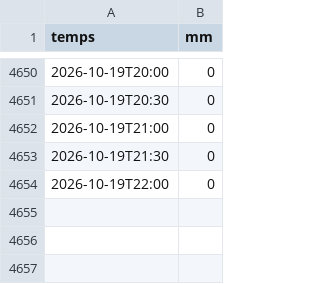
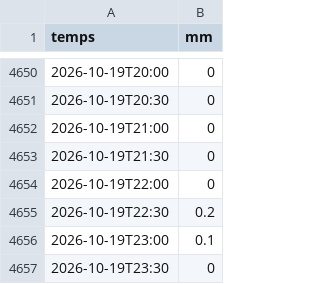
Before and after one commit to correvents/inundacions, a CSV file: data/granollers/xema/KX.csv, drawn as a sheet; only a part is shown, gaps mark what is left out.

```diff
--- a/data/granollers/xema/KX.csv
+++ b/data/granollers/xema/KX.csv
@@ -4654 +4654,4 @@ temps,mm
 2026-10-19T22:00,0
+2026-10-19T22:30,0.2
+2026-10-19T23:00,0.1
+2026-10-19T23:30,0
```
Also changed, not shown: data/granollers/xema/UP.csv, data/granollers/xema/X9.csv, 8 other files.
